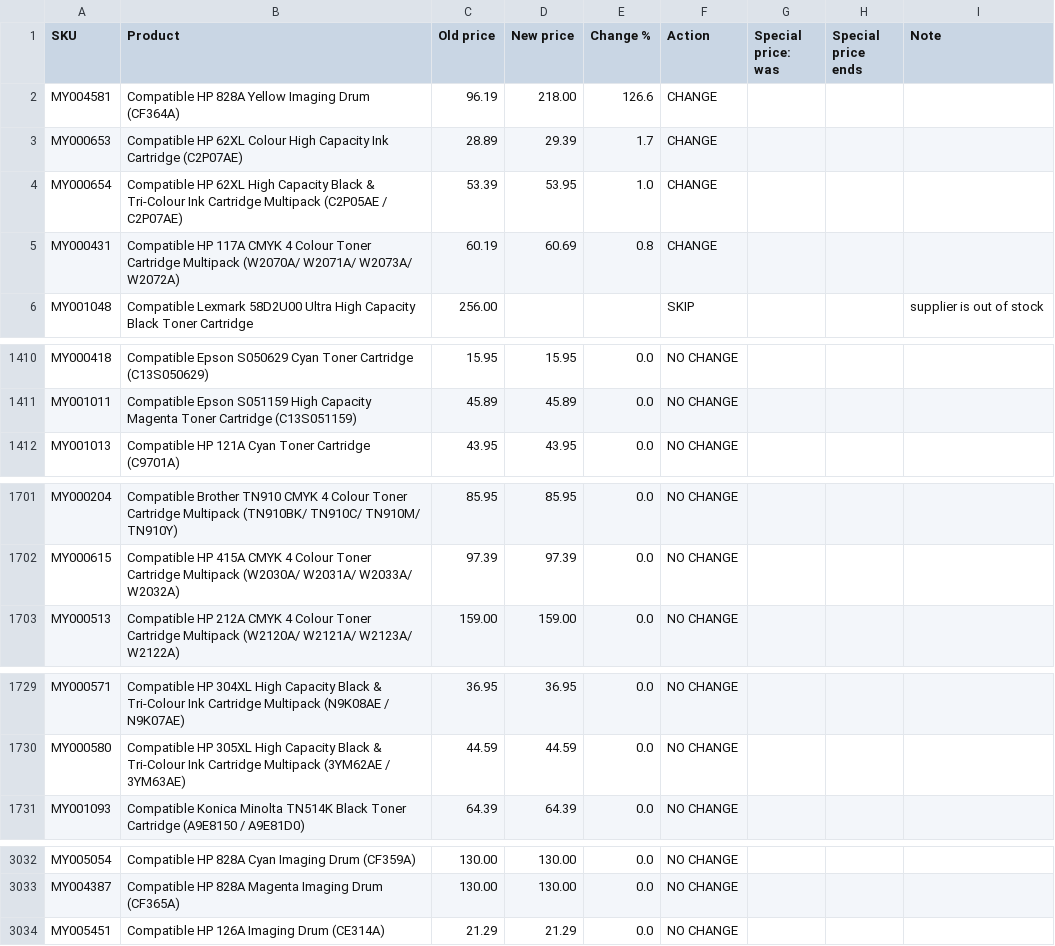
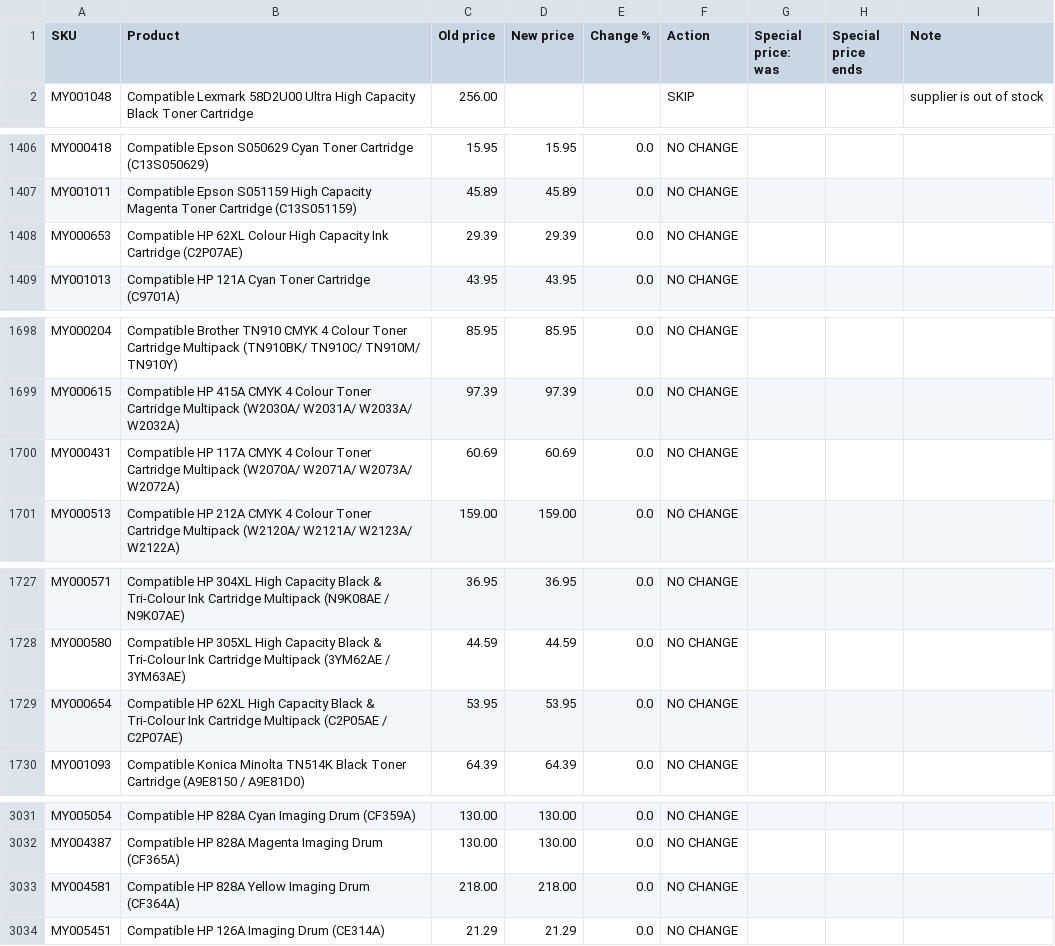
Before and after one commit to Gruffalos-Shadow-Hunt-140424/report-88ad8a3a92, a CSV file: changes.csv, drawn as a sheet; only a part is shown, gaps mark what is left out.

```diff
--- a/changes.csv
+++ b/changes.csv
@@ -1,6 +1,2 @@
 SKU,Product,Old price,New price,Change %,Action,Special price: was,Special price ends,Note
-MY004581,Compatible HP 828A Yellow Imaging Drum (CF364A),96.19,218.00,126.6,CHANGE,,,
-MY000653,Compatible HP 62XL Colour High Capacity Ink Cartridge (C2P07AE),28.89,29.39,1.7,CHANGE,,,
-MY000654,Compatible HP 62XL High Capacity Black & Tri-Colour Ink Cartridge Multipack (C2P05AE / C2P07AE),53.39,53.95,1.0,CHANGE,,,
-MY000431,Compatible HP 117A CMYK 4 Colour Toner Cartridge Multipack (W2070A/ W2071A/ W2073A/ W2072A),60.19,60.69,0.8,CHANGE,,,
 MY001048,Compatible Lexmark 58D2U00 Ultra High Capacity Black Toner Cartridge,256.00,,,SKIP,,,supplier is out of stock
@@ -1411,2 +1407,3 @@ MY000418,Compatible Epson S050629 Cyan Toner Cartridge (C13S050629),15.95,15.95,
 MY001011,Compatible Epson S051159 High Capacity Magenta Toner Cartridge (C13S051159),45.89,45.89,0.0,NO CHANGE,,,
+MY000653,Compatible HP 62XL Colour High Capacity Ink Cartridge (C2P07AE),29.39,29.39,0.0,NO CHANGE,,,
 MY001013,Compatible HP 121A Cyan Toner Cartridge (C9701A),43.95,43.95,0.0,NO CHANGE,,,
@@ -1702,2 +1699,3 @@ MY000204,Compatible Brother TN910 CMYK 4 Colour Toner Cartridge Multipack (TN910
 MY000615,Compatible HP 415A CMYK 4 Colour Toner Cartridge Multipack (W2030A/ W2031A/ W2033A/ W2032A),97.39,97.39,0.0,NO CHANGE,,,
+MY000431,Compatible HP 117A CMYK 4 Colour Toner Cartridge Multipack (W2070A/ W2071A/ W2073A/ W2072A),60.69,60.69,0.0,NO CHANGE,,,
 MY000513,Compatible HP 212A CMYK 4 Colour Toner Cartridge Multipack (W2120A/ W2121A/ W2123A/ W2122A),159.00,159.00,0.0,NO CHANGE,,,
@@ -1730,2 +1728,3 @@ MY000571,Compatible HP 304XL High Capacity Black & Tri-Colour Ink Cartridge Mult
 MY000580,Compatible HP 305XL High Capacity Black & Tri-Colour Ink Cartridge Multipack (3YM62AE / 3YM63AE),44.59,44.59,0.0,NO CHANGE,,,
+MY000654,Compatible HP 62XL High Capacity Black & Tri-Colour Ink Cartridge Multipack (C2P05AE / C2P07AE),53.95,53.95,0.0,NO CHANGE,,,
 MY001093,Compatible Konica Minolta TN514K Black Toner Cartridge (A9E8150 / A9E81D0),64.39,64.39,0.0,NO CHANGE,,,
@@ -3033,2 +3032,3 @@ MY005054,Compatible HP 828A Cyan Imaging Drum (CF359A),130.00,130.00,0.0,NO CHAN
 MY004387,Compatible HP 828A Magenta Imaging Drum (CF365A),130.00,130.00,0.0,NO CHANGE,,,
+MY004581,Compatible HP 828A Yellow Imaging Drum (CF364A),218.00,218.00,0.0,NO CHANGE,,,
 MY005451,Compatible HP 126A Imaging Drum (CE314A),21.29,21.29,0.0,NO CHANGE,,,
```
Also changed, not shown: new-products.csv, 3 other files.
